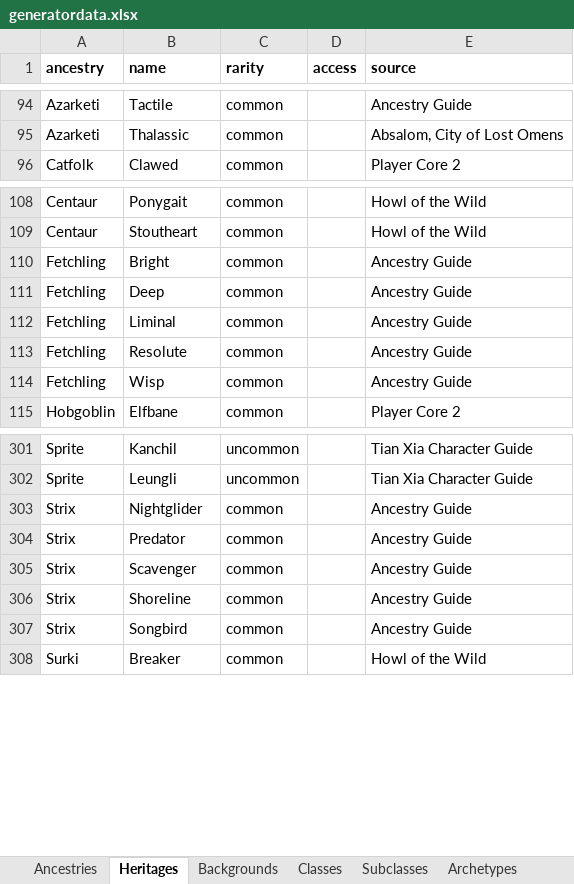
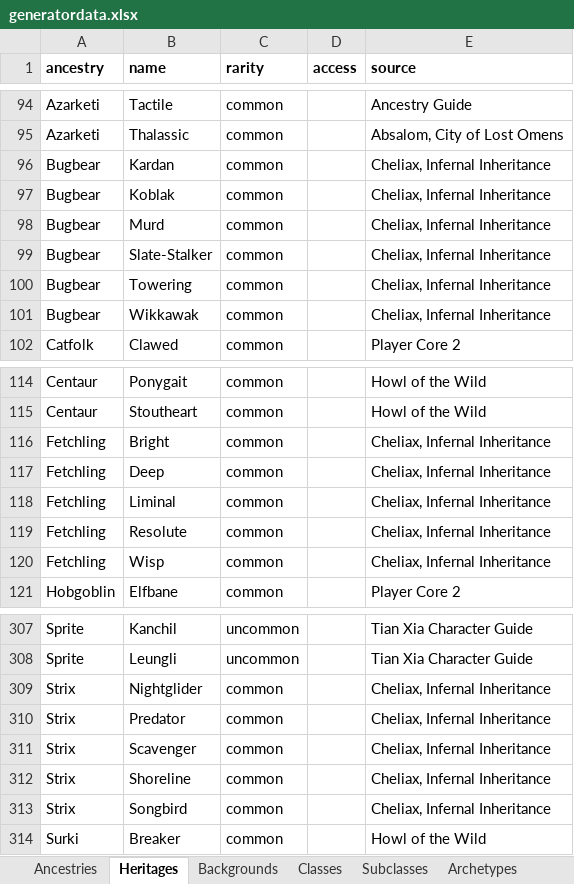
Before and after one commit to JerkyGunner/pf2e-generator, an Excel workbook: assets/data/generatordata.xlsx, sheet Heritages, drawn as a sheet; only a part is shown, gaps mark what is left out; values as stored, in another font and other column widths than the file's, no borders; addresses are those after the commit; the diff names each change by its address in the sheet, - before the commit and + after, or states it on an @@ line.

```diff
--- a/assets/data/generatordata.xlsx (sheet Heritages)
+++ b/assets/data/generatordata.xlsx (sheet Heritages)
+row 96: Bugbear | Kardan | common |  | Cheliax, Infernal Inheritance
+row 97: Bugbear | Koblak | common |  | Cheliax, Infernal Inheritance
+row 98: Bugbear | Murd | common |  | Cheliax, Infernal Inheritance
+row 99: Bugbear | Slate-Stalker | common |  | Cheliax, Infernal Inheritance
+row 100: Bugbear | Towering | common |  | Cheliax, Infernal Inheritance
+row 101: Bugbear | Wikkawak | common |  | Cheliax, Infernal Inheritance
-E116:E120 (source): Ancestry Guide
+E116:E120 (source): Cheliax, Infernal Inheritance
-E309:E313 (source): Ancestry Guide
+E309:E313 (source): Cheliax, Infernal Inheritance
```
Also changed, not shown: sheet Backgrounds, sheet Deities, sheet Archetypes, sheet Subclasses, sheet Ancestries, sheet Sources.
